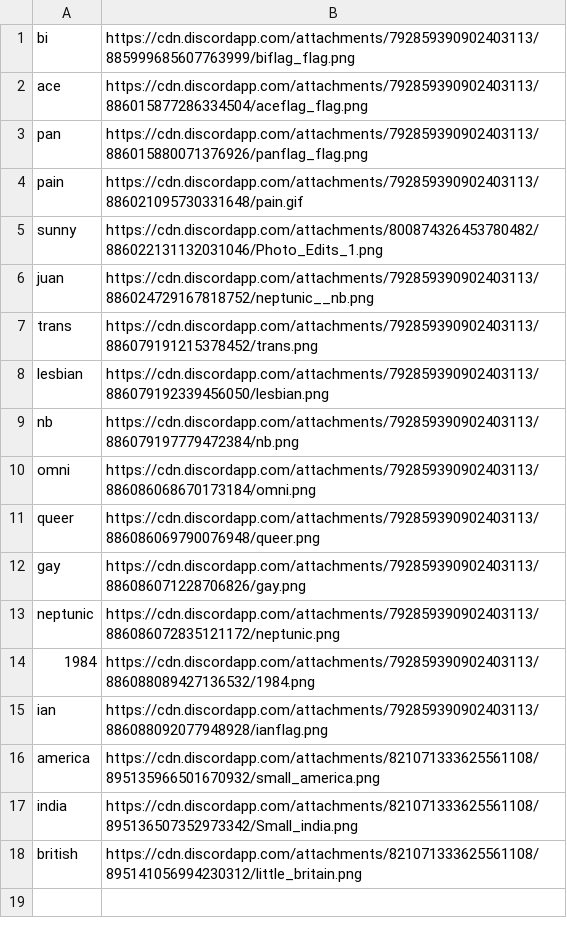
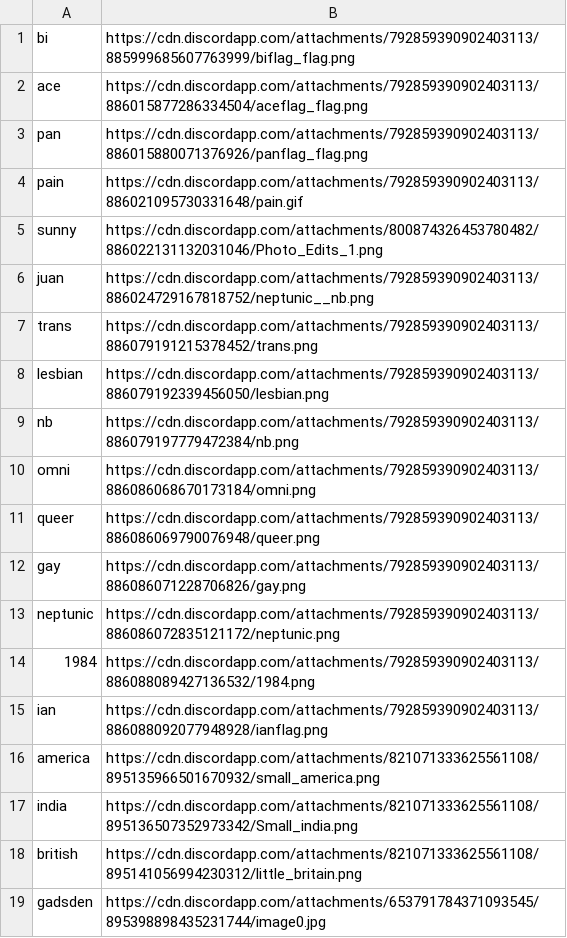
Before and after one commit to AmazingSupDawg/AmazingSupDawg, a CSV file: flags.csv, drawn as a sheet; the diff names each change by its address in the sheet, - before the commit and + after, or states it on an @@ line.

Commit message:
Update flags.csv

```diff
--- a/flags.csv
+++ b/flags.csv
+row 19: gadsden | https://cdn.discordapp.com/attachments/653791784371093545/895398898435231744/image0.jpg
```
